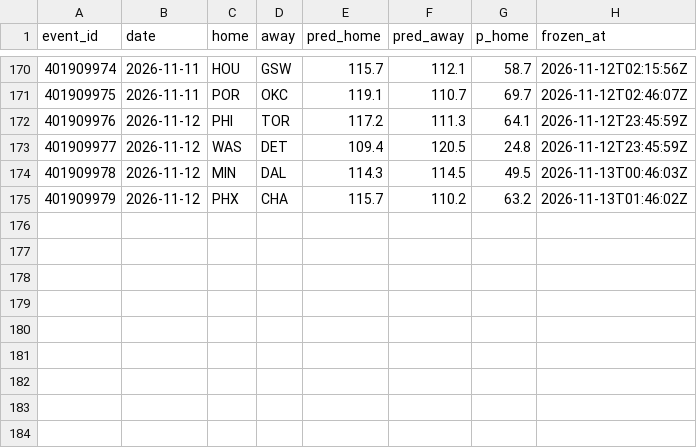
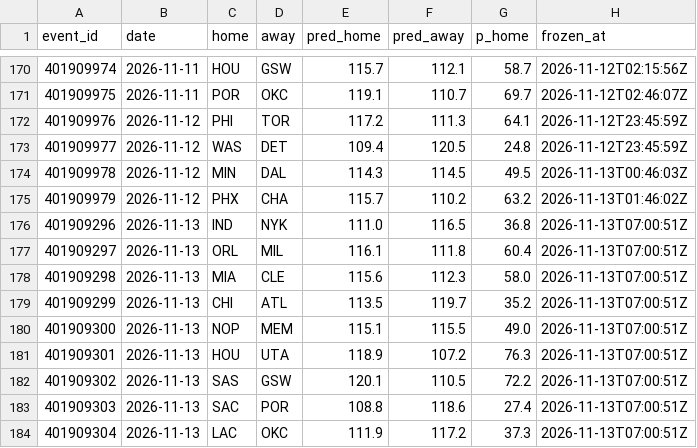
Before and after one commit to harisbyhaqi/hoopcast, a CSV file: data/frozen_predictions.csv, drawn as a sheet; only a part is shown, gaps mark what is left out; the diff names each change by its address in the sheet, - before the commit and + after, or states it on an @@ line.

```diff
--- a/data/frozen_predictions.csv
+++ b/data/frozen_predictions.csv
+row 176: 401909296 | 2026-11-13 | IND | NYK | 111.0 | 116.5 | 36.8 | 2026-11-13T07:00:51Z
+row 177: 401909297 | 2026-11-13 | ORL | MIL | 116.1 | 111.8 | 60.4 | 2026-11-13T07:00:51Z
+row 178: 401909298 | 2026-11-13 | MIA | CLE | 115.6 | 112.3 | 58.0 | 2026-11-13T07:00:51Z
+row 179: 401909299 | 2026-11-13 | CHI | ATL | 113.5 | 119.7 | 35.2 | 2026-11-13T07:00:51Z
+row 180: 401909300 | 2026-11-13 | NOP | MEM | 115.1 | 115.5 | 49.0 | 2026-11-13T07:00:51Z
+row 181: 401909301 | 2026-11-13 | HOU | UTA | 118.9 | 107.2 | 76.3 | 2026-11-13T07:00:51Z
+row 182: 401909302 | 2026-11-13 | SAS | GSW | 120.1 | 110.5 | 72.2 | 2026-11-13T07:00:51Z
+row 183: 401909303 | 2026-11-13 | SAC | POR | 108.8 | 118.6 | 27.4 | 2026-11-13T07:00:51Z
+row 184: 401909304 | 2026-11-13 | LAC | OKC | 111.9 | 117.2 | 37.3 | 2026-11-13T07:00:51Z
```
Also changed, not shown: data/raw/games_raw.csv, data/schedule.csv, 9 other files.
